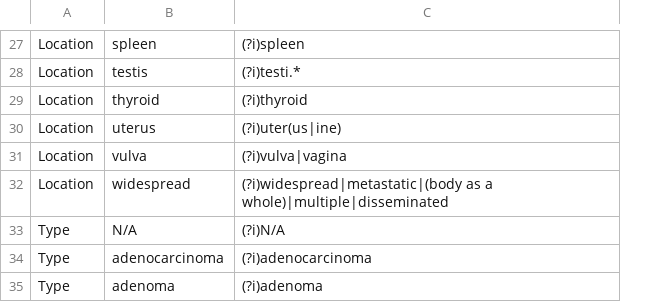
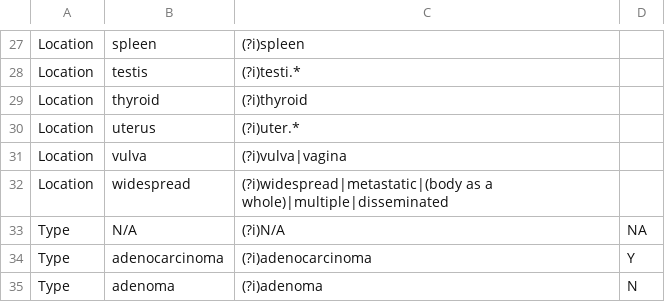
Before and after one commit to icwells/veterinaryPathology, a TSV file: cancerdict.tsv, drawn as a sheet; only a part is shown, gaps mark what is left out; the diff covers the shown part only; the diff names each change by its address in the sheet, - before the commit and + after, or states it on an @@ line.

```diff
--- a/cancerdict.tsv
+++ b/cancerdict.tsv
+column D, rows 33-35: NA | Y | N
-C30: (?i)uter(us|ine)
+C30: (?i)uter.*
```
Also changed, not shown: 5 added rows and 11 edited cells elsewhere in this file, 2 other files.
